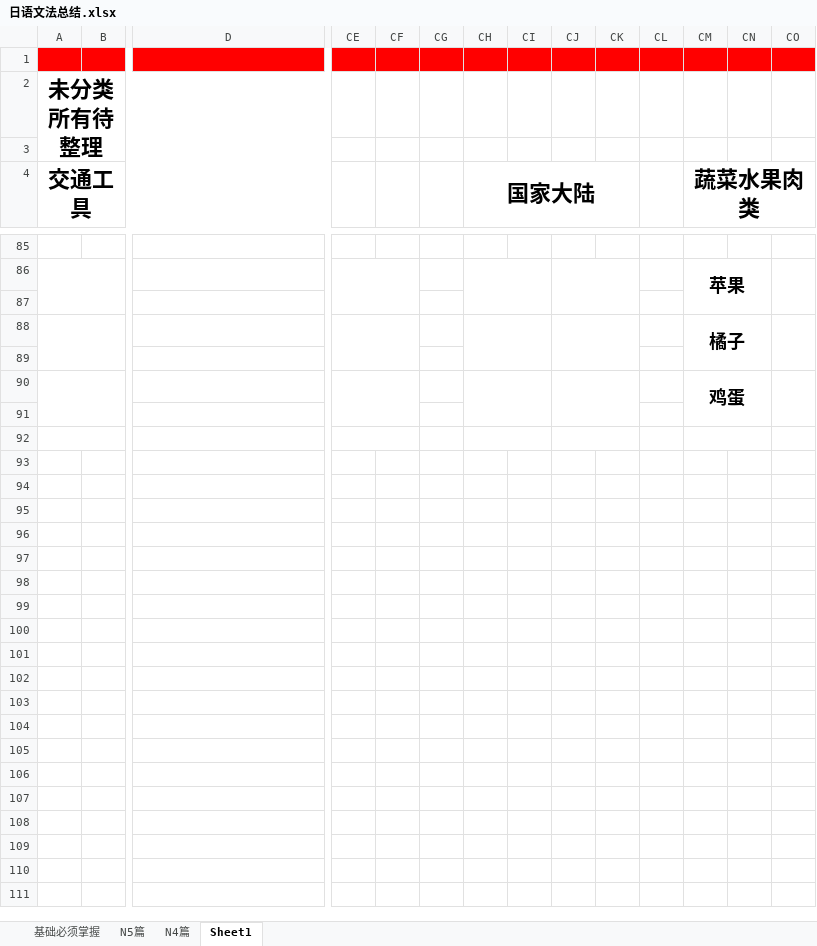
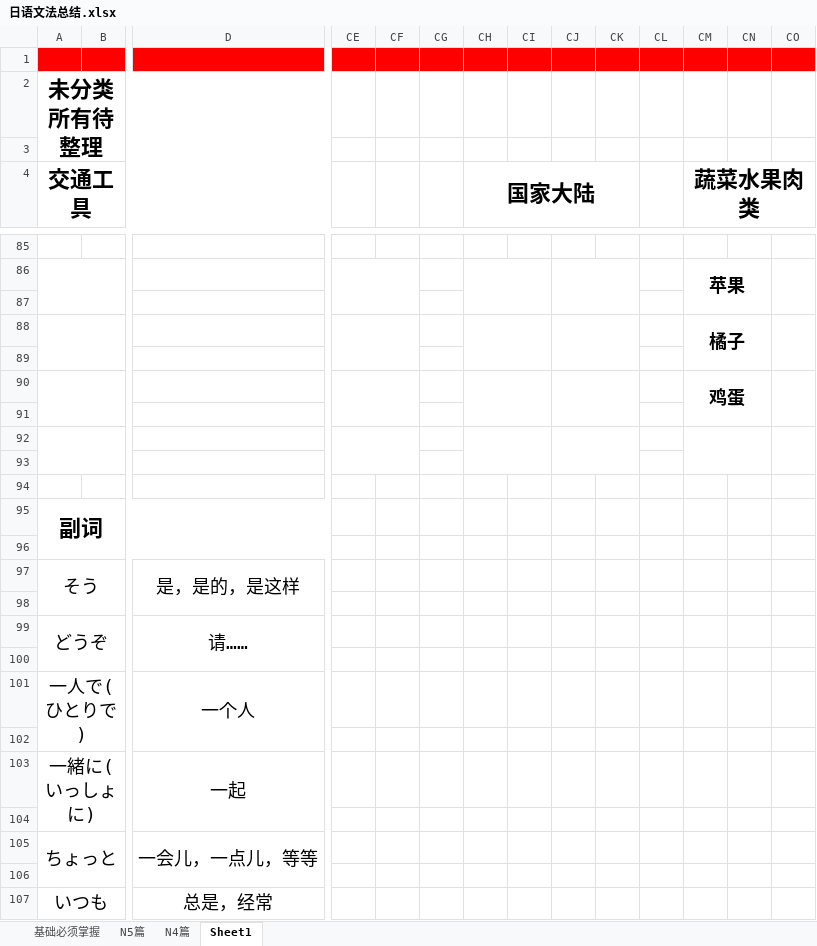
Before and after one commit to bomnitrix10/-, an Excel workbook: 00_日语学习/日语文法总结.xlsx, sheet Sheet1, drawn as a sheet; only a part is shown, gaps mark what is left out; values as stored, in another font and other column widths than the file's, no borders; rows hold the shown columns only; the diff covers the shown part only; the diff names each change by its address in the sheet, - before the commit and + after, or states it on an @@ line.

```diff
--- a/00_日语学习/日语文法总结.xlsx (sheet Sheet1)
+++ b/00_日语学习/日语文法总结.xlsx (sheet Sheet1)
+CO92:CO93 merged
+row 93: (empty)
+row 94: (empty)
+row 95: 副词
+row 96: (empty)
+row 97: そう |  | 是，是的，是这样
+row 98: (empty)
+row 99: どうぞ |  | 请……
+row 100: (empty)
+row 101: 一人で(ひとりで) |  | 一个人
+row 102: (empty)
+row 103: 一緒に(いっしょに) |  | 一起
+row 104: (empty)
+row 105: ちょっと |  | 一会儿，一点儿，等等
+row 106: (empty)
+row 107: いつも |  | 总是，经常
```
Also changed, not shown: 182 added rows elsewhere in this sheet, sheet 基础必须掌握, sheet N5篇, 2 other files.
